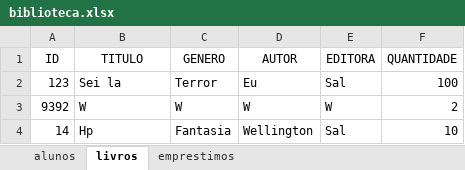
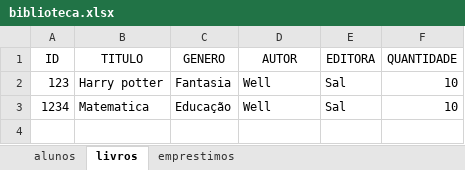
Before and after one commit to welli7ngton/Projeto-Biblioteca, an Excel workbook: biblioteca.xlsx, sheet livros, drawn as a sheet; values as stored, in another font and other column widths than the file's, no borders; removed rows and columns are numbered as before the commit, all else as after; the diff names each change by its address in the sheet, - before the commit and + after, or states it on an @@ line.

```diff
--- a/biblioteca.xlsx (sheet livros)
+++ b/biblioteca.xlsx (sheet livros)
-B2 (TITULO): Sei la
+B2 (TITULO): Harry potter
-C2 (GENERO): Terror
+C2 (GENERO): Fantasia
-D2 (AUTOR): Eu
+D2 (AUTOR): Well
-F2 (QUANTIDADE): 100
+F2 (QUANTIDADE): 10
-row 3: 9392 | W | W | W | W | 2
-row 4: 14 | Hp | Fantasia | Wellington | Sal | 10
+row 3: 1234 | Matematica | Educação | Well | Sal | 10
```
Also changed, not shown: sheet alunos, sheet emprestimos, 2 other files.
